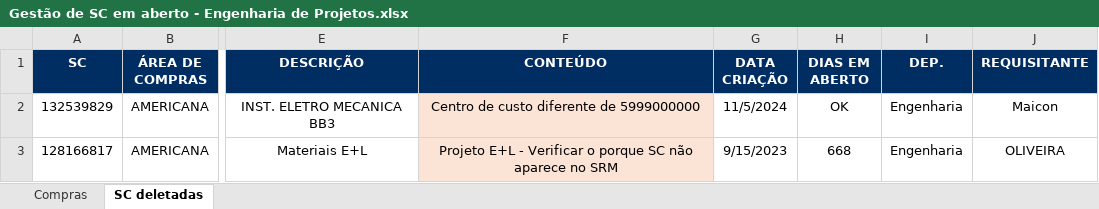
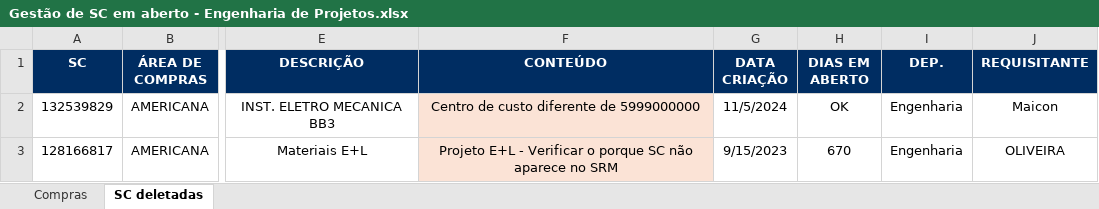
Before and after one commit to GabrielMPaulino21/scdash, an Excel workbook: Gestão de SC em aberto - Engenharia de Projetos.xlsx, sheet SC deletadas, drawn as a sheet; only a part is shown, gaps mark what is left out; values as stored, in another font and other column widths than the file's, no borders; the diff names each change by its address in the sheet, - before the commit and + after, or states it on an @@ line.

```diff
--- a/Gestão de SC em aberto - Engenharia de Projetos.xlsx (sheet SC deletadas)
+++ b/Gestão de SC em aberto - Engenharia de Projetos.xlsx (sheet SC deletadas)
-H3 (DIAS EM ABERTO): 668
+H3 (DIAS EM ABERTO): 670
```
Also changed, not shown: sheet Compras, hidden cells.
